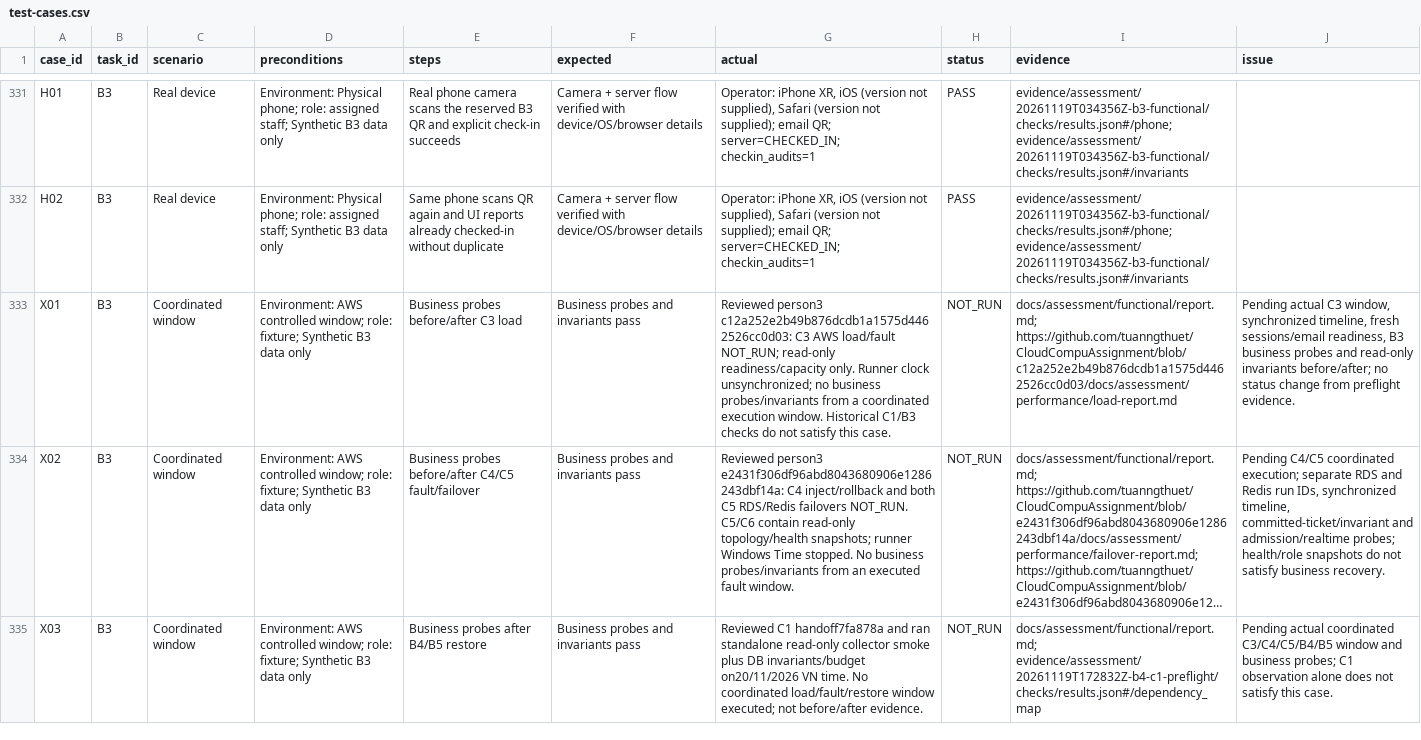
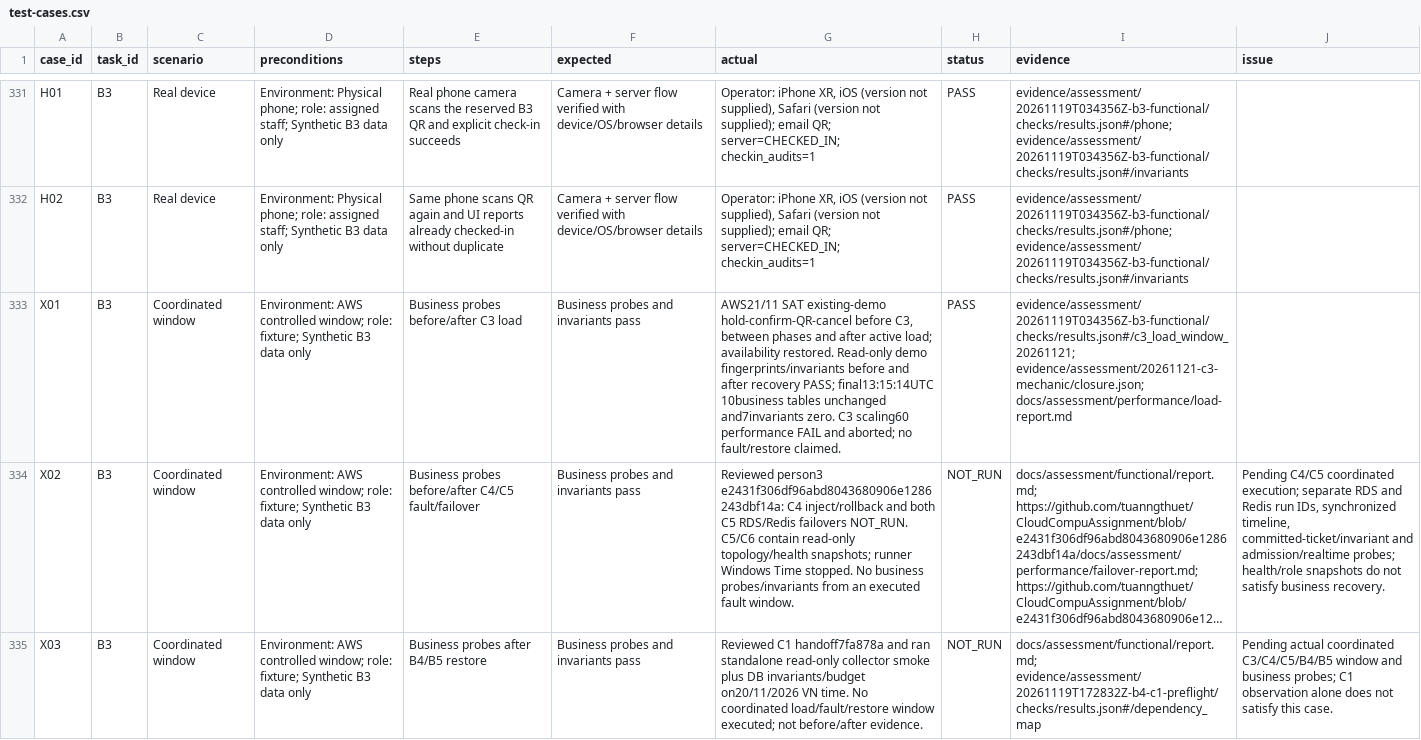
Before and after one commit to tuanngthuet/CloudCompuAssignment, a CSV file: docs/assessment/functional/test-cases.csv, drawn as a sheet; only a part is shown, gaps mark what is left out; long unchanged cells end in …; the diff names each change by its address in the sheet, - before the commit and + after, or states it on an @@ line.

```diff
--- a/docs/assessment/functional/test-cases.csv
+++ b/docs/assessment/functional/test-cases.csv
-G333 (actual): Reviewed person3 c12a252e2b49b876dcdb1a1575d4462526cc0d03: C3 AWS load/fault NOT_RUN; read-only readiness/capacity only. Runner clock unsynchronized; no business probes/invariants from a coordinated execution window. Historical C1/B3 checks do not satisfy this case.
+G333 (actual): AWS21/11 SAT existing-demo hold-confirm-QR-cancel before C3, between phases and after active load; availability restored. Read-only demo fingerprints/invariants before and after recovery PASS; final13:15:14UTC 10business tables unchanged and7invariants zero. C3 scaling60 performance FAIL and aborted; no fault/restore claimed.
-H333 (status): NOT_RUN
+H333 (status): PASS
-I333 (evidence): docs/assessment/functional/report.md; https://github.com/tuanngthuet/CloudCompuAssignment/blob/c12a252e2b49b876dcdb1a1575d4462526cc0d03/docs/assessment/performance/load-report.md
+I333 (evidence): evidence/assessment/20261119T034356Z-b3-functional/checks/results.json#/c3_load_window_20261121; evidence/assessment/20261121-c3-mechanic/closure.json; docs/assessment/performance/load-report.md
-J333 (issue): Pending actual C3 window, synchronized timeline, fresh sessions/email readiness, B3 business probes and read-only invariants before/after; no status change from preflight evidence.
+J333 (issue): (empty)
```
Also changed, not shown: evidence/assessment/20261121-c3-mechanic/resources/activities.csv, 28 other files.
